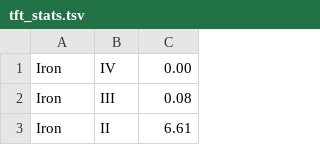
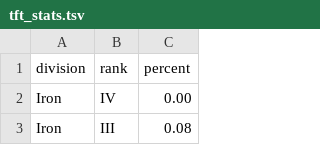
Before and after one commit to pommevilla/p3.bootcamp.da1.2019, a TSV file: data/practice_data/tft_stats.tsv, drawn as a sheet; only a part is shown; the shorter side is filled out with more unchanged rows; the diff names each change by its address in the sheet, - before the commit and + after, or states it on an @@ line.

```diff
--- a/data/practice_data/tft_stats.tsv
+++ b/data/practice_data/tft_stats.tsv
+row 1: division | rank | percent
```
Also changed, not shown: data/abundance_presence.tsv, data/practice_data/ephraims_cards.csv, 1 other file.
